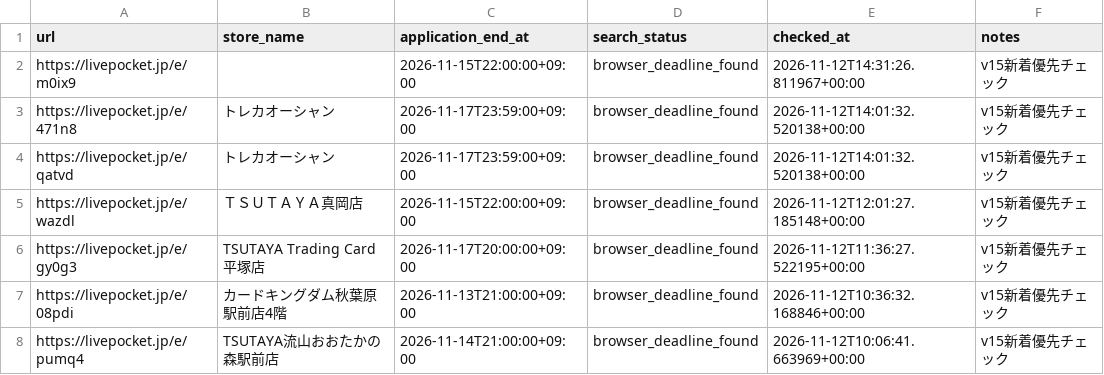
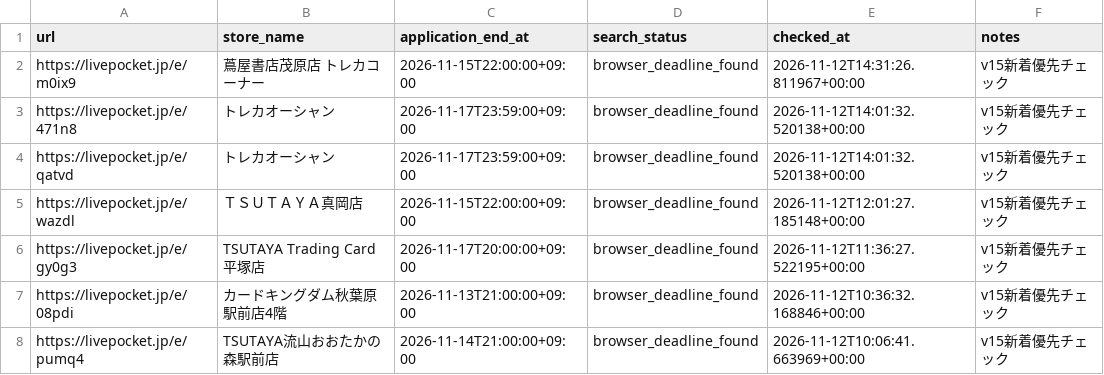
Before and after one commit to ttttt-9554/pokeca-map, a CSV file: livepocket_deadline_sources.csv, drawn as a sheet; only a part is shown.

```diff
--- a/livepocket_deadline_sources.csv
+++ b/livepocket_deadline_sources.csv
@@ -1,3 +1,3 @@
 url,store_name,application_end_at,search_status,checked_at,notes
-https://livepocket.jp/e/m0ix9,,2026-11-15T22:00:00+09:00,browser_deadline_found,2026-11-12T14:31:26.811967+00:00,v15新着優先チェック
+https://livepocket.jp/e/m0ix9,蔦屋書店茂原店 トレカコーナー,2026-11-15T22:00:00+09:00,browser_deadline_found,2026-11-12T14:31:26.811967+00:00,v15新着優先チェック
 https://livepocket.jp/e/471n8,トレカオーシャン,2026-11-17T23:59:00+09:00,browser_deadline_found,2026-11-12T14:01:32.520138+00:00,v15新着優先チェック
```
Also changed, not shown: livepocket_content_checks.csv, 2 other files.
